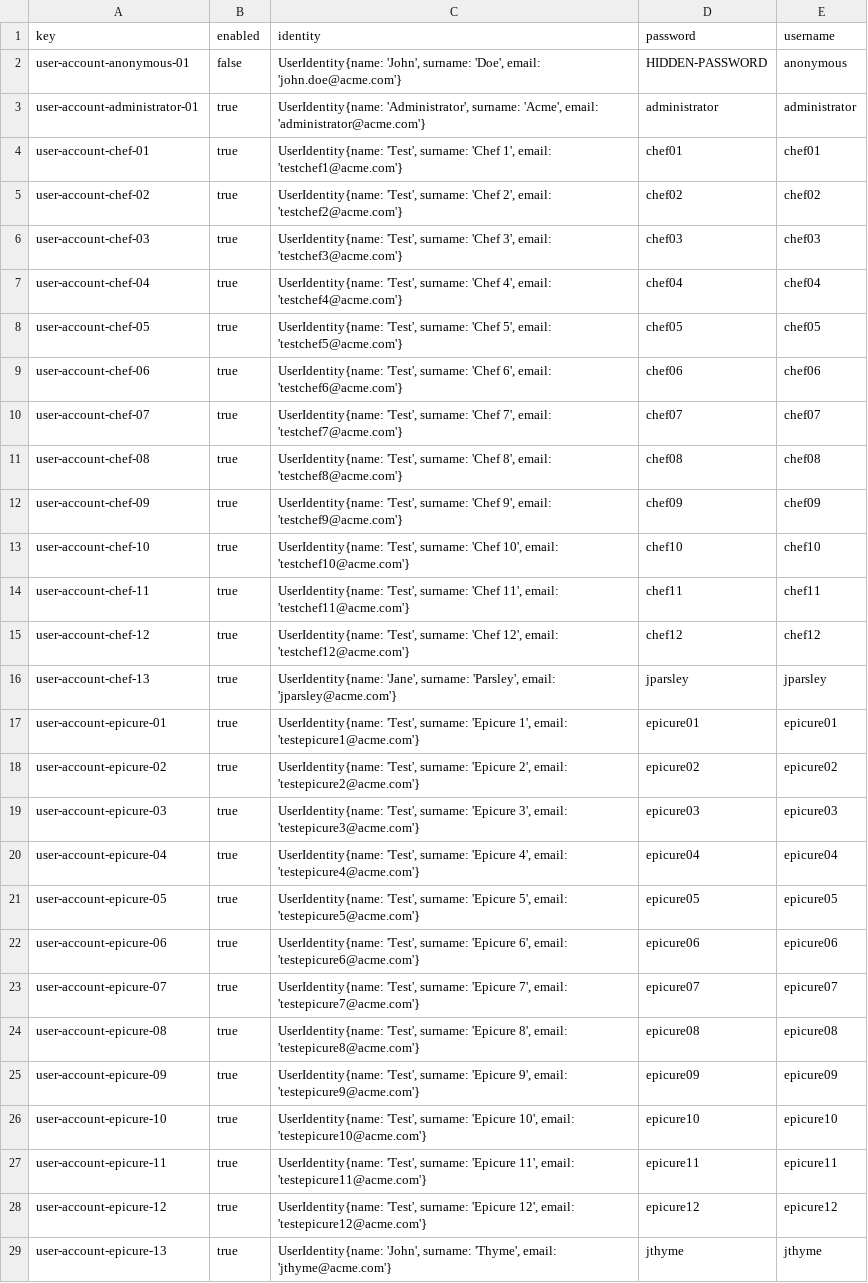
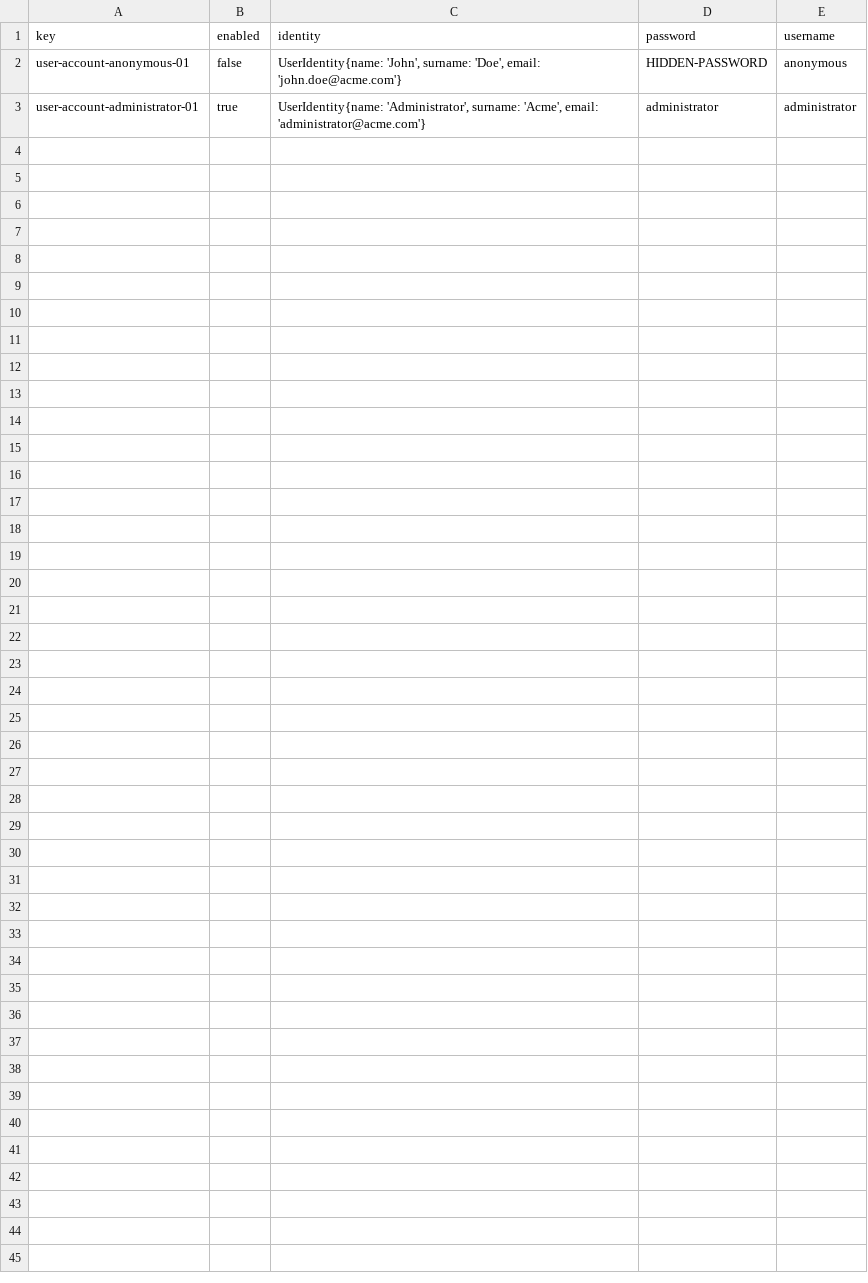
Before and after one commit to GregoOS/Acme-Recipes, a CSV file: src/main/webapp/WEB-INF/resources/initial-data/user-account.csv, drawn as a sheet; the diff names each change by its address in the sheet, - before the commit and + after, or states it on an @@ line.

```diff
--- a/src/main/webapp/WEB-INF/resources/initial-data/user-account.csv
+++ b/src/main/webapp/WEB-INF/resources/initial-data/user-account.csv
-row 4: user-account-chef-01 | true | UserIdentity{name: 'Test', surname: 'Chef 1', email: 'testchef1@acme.com'} | chef01 | chef01
-row 5: user-account-chef-02 | true | UserIdentity{name: 'Test', surname: 'Chef 2', email: 'testchef2@acme.com'} | chef02 | chef02
-row 6: user-account-chef-03 | true | UserIdentity{name: 'Test', surname: 'Chef 3', email: 'testchef3@acme.com'} | chef03 | chef03
-row 7: user-account-chef-04 | true | UserIdentity{name: 'Test', surname: 'Chef 4', email: 'testchef4@acme.com'} | chef04 | chef04
-row 8: user-account-chef-05 | true | UserIdentity{name: 'Test', surname: 'Chef 5', email: 'testchef5@acme.com'} | chef05 | chef05
-row 9: user-account-chef-06 | true | UserIdentity{name: 'Test', surname: 'Chef 6', email: 'testchef6@acme.com'} | chef06 | chef06
-row 10: user-account-chef-07 | true | UserIdentity{name: 'Test', surname: 'Chef 7', email: 'testchef7@acme.com'} | chef07 | chef07
-row 11: user-account-chef-08 | true | UserIdentity{name: 'Test', surname: 'Chef 8', email: 'testchef8@acme.com'} | chef08 | chef08
-row 12: user-account-chef-09 | true | UserIdentity{name: 'Test', surname: 'Chef 9', email: 'testchef9@acme.com'} | chef09 | chef09
-row 13: user-account-chef-10 | true | UserIdentity{name: 'Test', surname: 'Chef 10', email: 'testchef10@acme.com'} | chef10 | chef10
-row 14: user-account-chef-11 | true | UserIdentity{name: 'Test', surname: 'Chef 11', email: 'testchef11@acme.com'} | chef11 | chef11
-row 15: user-account-chef-12 | true | UserIdentity{name: 'Test', surname: 'Chef 12', email: 'testchef12@acme.com'} | chef12 | chef12
-row 16: user-account-chef-13 | true | UserIdentity{name: 'Jane', surname: 'Parsley', email: 'jparsley@acme.com'} | jparsley | jparsley
-row 17: user-account-epicure-01 | true | UserIdentity{name: 'Test', surname: 'Epicure 1', email: 'testepicure1@acme.com'} | epicure01 | epicure01
-row 18: user-account-epicure-02 | true | UserIdentity{name: 'Test', surname: 'Epicure 2', email: 'testepicure2@acme.com'} | epicure02 | epicure02
-row 19: user-account-epicure-03 | true | UserIdentity{name: 'Test', surname: 'Epicure 3', email: 'testepicure3@acme.com'} | epicure03 | epicure03
-row 20: user-account-epicure-04 | true | UserIdentity{name: 'Test', surname: 'Epicure 4', email: 'testepicure4@acme.com'} | epicure04 | epicure04
-row 21: user-account-epicure-05 | true | UserIdentity{name: 'Test', surname: 'Epicure 5', email: 'testepicure5@acme.com'} | epicure05 | epicure05
-row 22: user-account-epicure-06 | true | UserIdentity{name: 'Test', surname: 'Epicure 6', email: 'testepicure6@acme.com'} | epicure06 | epicure06
-row 23: user-account-epicure-07 | true | UserIdentity{name: 'Test', surname: 'Epicure 7', email: 'testepicure7@acme.com'} | epicure07 | epicure07
-row 24: user-account-epicure-08 | true | UserIdentity{name: 'Test', surname: 'Epicure 8', email: 'testepicure8@acme.com'} | epicure08 | epicure08
-row 25: user-account-epicure-09 | true | UserIdentity{name: 'Test', surname: 'Epicure 9', email: 'testepicure9@acme.com'} | epicure09 | epicure09
-row 26: user-account-epicure-10 | true | UserIdentity{name: 'Test', surname: 'Epicure 10', email: 'testepicure10@acme.com'} | epicure10 | epicure10
-row 27: user-account-epicure-11 | true | UserIdentity{name: 'Test', surname: 'Epicure 11', email: 'testepicure11@acme.com'} | epicure11 | epicure11
-row 28: user-account-epicure-12 | true | UserIdentity{name: 'Test', surname: 'Epicure 12', email: 'testepicure12@acme.com'} | epicure12 | epicure12
-row 29: user-account-epicure-13 | true | UserIdentity{name: 'John', surname: 'Thyme', email: 'jthyme@acme.com'} | jthyme | jthyme
```
Also changed, not shown: 26 other files.
